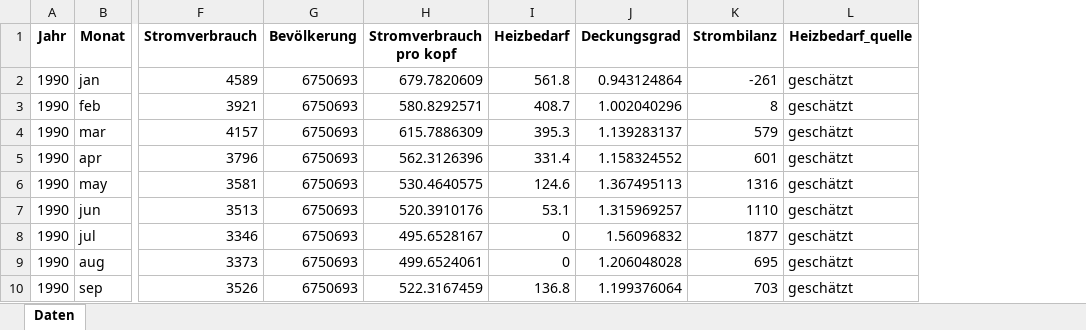
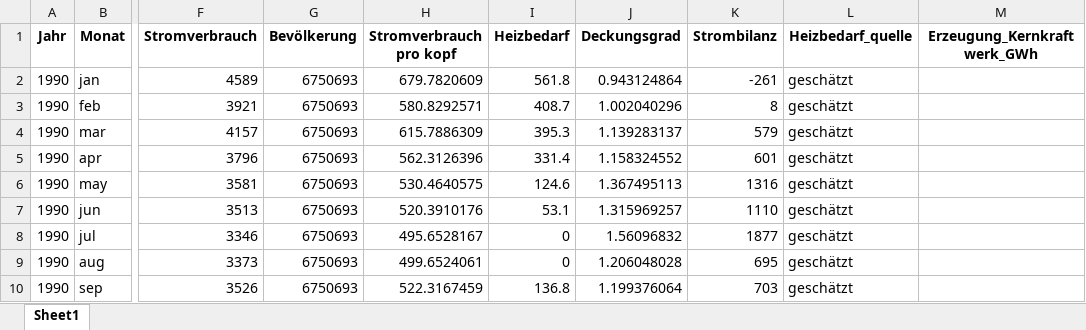
Before and after one commit to vdss-fs26-ds25a/Visualisation-Projekt-Gruppe-4, an Excel workbook: Dashboard/Data_Strom_korrigiert.xlsx, sheet Sheet1, drawn as a sheet; only a part is shown, gaps mark what is left out; values as stored, in another font and other column widths than the file's, no borders; the diff names each change by its address in the sheet, - before the commit and + after, or states it on an @@ line.

Commit message:
Update Data_Strom_korrigiert.xlsx

```diff
--- a/Dashboard/Data_Strom_korrigiert.xlsx (sheet Sheet1)
+++ b/Dashboard/Data_Strom_korrigiert.xlsx (sheet Sheet1)
-sheet tab: Daten
+sheet tab: Sheet1
+column M (Erzeugung_Kernkraftwerk_GWh), empty
```
